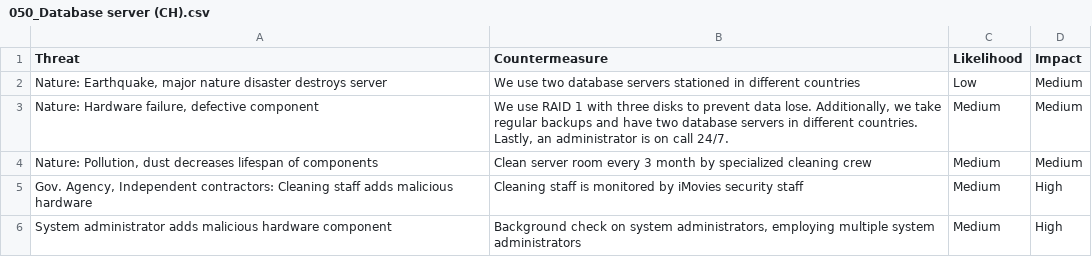
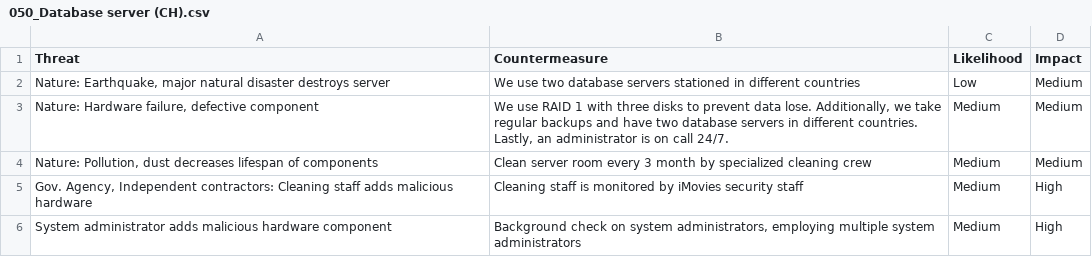
Before and after one commit to Liblor/applied_sec_lab, a CSV file: misc/risk_eval/050_Database server (CH).csv, drawn as a sheet.

```diff
--- a/misc/risk_eval/050_Database server (CH).csv
+++ b/misc/risk_eval/050_Database server (CH).csv
@@ -1,3 +1,3 @@
 Threat	Countermeasure	Likelihood	Impact
-Nature: Earthquake, major nature disaster destroys server	We use two database servers stationed in different countries	Low	Medium
+Nature: Earthquake, major natural disaster destroys server	We use two database servers stationed in different countries	Low	Medium
 Nature: Hardware failure, defective component	We use RAID 1 with three disks to prevent data lose. Additionally, we take regular backups and have two database servers in different countries. Lastly, an administrator is on call 24/7.	Medium	Medium
```
Also changed, not shown: misc/risk_eval/030_Config server.csv, misc/risk_eval/060_Database server (IS).csv.
